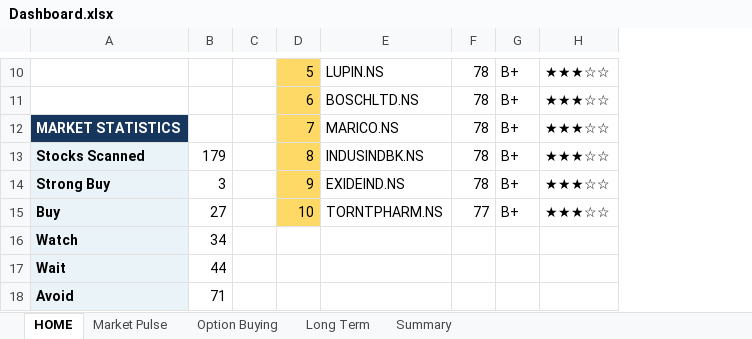
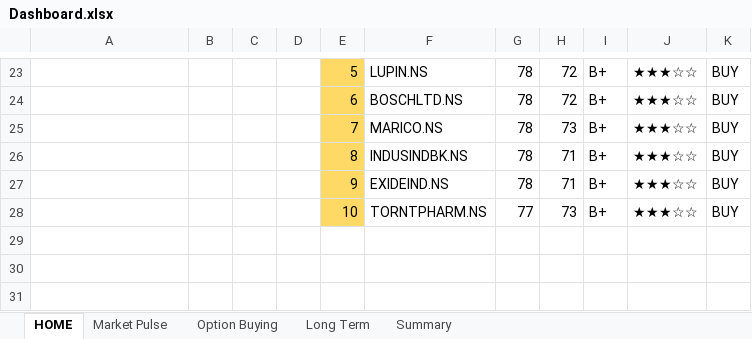
Before and after one commit to megha29875-ship-it/AQSD, an Excel workbook: Output/Dashboard.xlsx, sheet HOME, drawn as a sheet; only a part is shown, gaps mark what is left out; values as stored, in another font and other column widths than the file's, no borders; removed rows and columns are numbered as before the commit, all else as after; the diff covers the shown part only; the diff names each change by its address in the sheet, - before the commit and + after, or states it on an @@ line.

```diff
--- a/Output/Dashboard.xlsx (sheet HOME)
+++ b/Output/Dashboard.xlsx (sheet HOME)
+column D, empty
+column H, rows 23-28: 72 | 72 | 73 | 71 | 71 | 73
+column K, rows 23-28: all BUY
-A25: MARKET STATISTICS
+A25: (empty)
-A25 fill: #17365D
+A25 fill: none
-A26: Stocks Scanned
+A26: (empty)
-A26:A28 fill: #EAF3F8
+A26:A28 fill: none
-B26: 179
+B26: (empty)
-A27: Strong Buy
+A27: (empty)
-B27: 3
+B27: (empty)
-A28: Buy
+A28: (empty)
-B28: 27
+B28: (empty)
-row 16: Watch | 34
-row 17: Wait | 44
-row 18: Avoid | 71
```
Also changed, not shown: 13 added rows, 9 edited cells, cell formats and merged cells elsewhere in this sheet, sheet Option Buying, sheet Long Term, sheet Summary, 2 other files.
